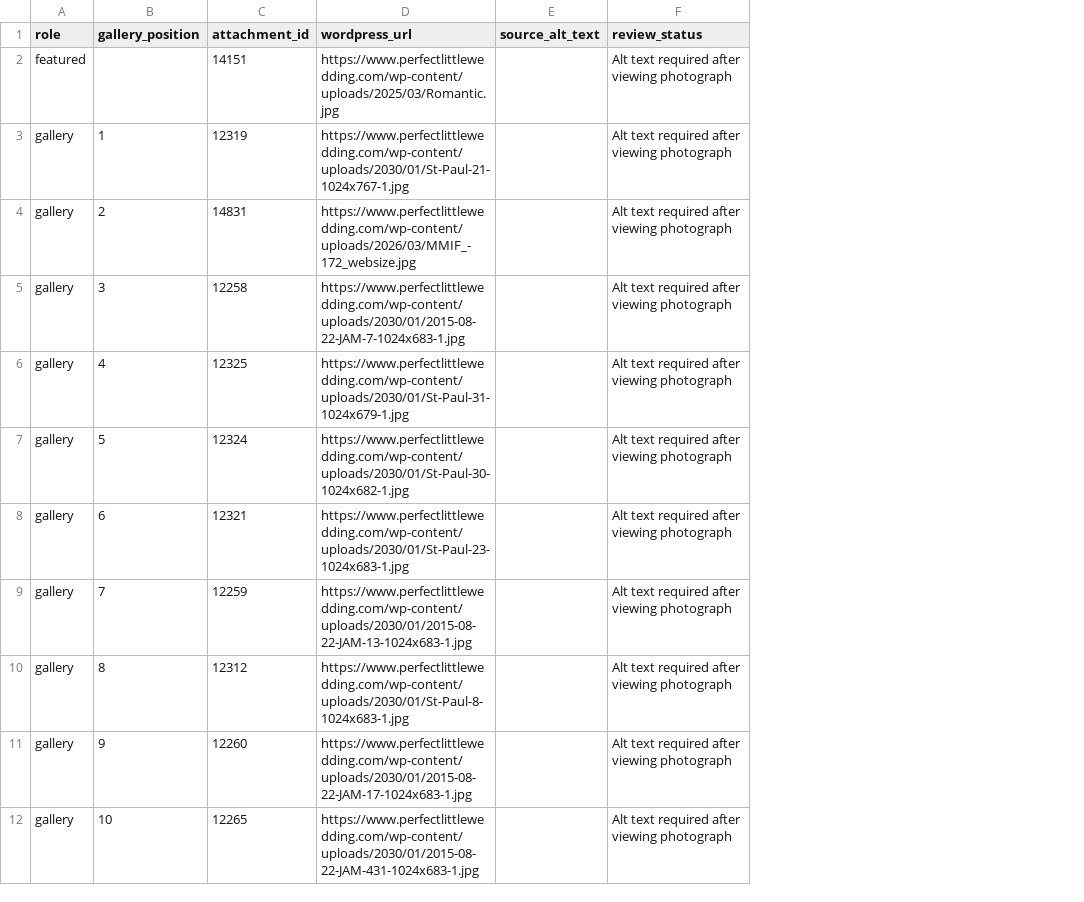
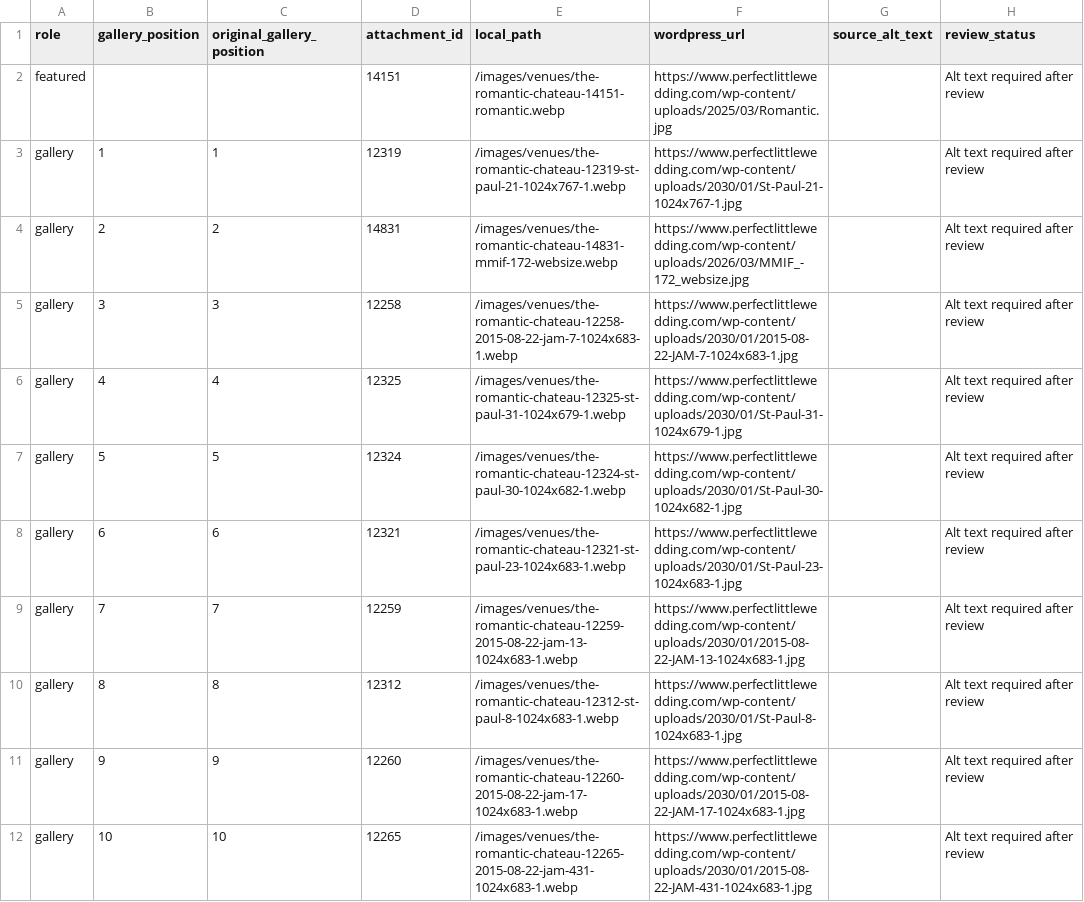
Before and after one commit to PLWFrance/plw-website, a CSV file: migration-staging/the-romantic-chateau/alt-text-review.csv, drawn as a sheet; only a part is shown; addresses are those after the commit; the diff covers the shown part only; the diff names each change by its address in the sheet, - before the commit and + after, or states it on an @@ line.

Commit message:
Prepare supplied Romantic Château photographs as WebP

```diff
--- a/migration-staging/the-romantic-chateau/alt-text-review.csv
+++ b/migration-staging/the-romantic-chateau/alt-text-review.csv
+column C (original_gallery_position), rows 3-12: 1 | 2 | 3 | 4 | 5 | 6 | 7 | 8 | 9 | 10
+column E (local_path), rows 2-12: /images/venues/the-romantic-chateau-14151-romantic.webp | /images/venues/the-romantic-chateau-12319-st-paul-21-1024x767-1.webp | /images/venues/the-romantic-chateau-14831-mmif-172-websize.webp | /images/venues/the-romantic-chateau-12258-2015-08-22-jam-7-1024x683-1.webp | /images/venues/the-romantic-chateau-12325-st-paul-31-1024x679-1.webp | /images/venues/the-romantic-chateau-12324-st-paul-30-1024x682-1.webp | /images/venues/the-romantic-chateau-12321-st-paul-23-1024x683-1.webp | /images/venues/the-romantic-chateau-12259-2015-08-22-jam-13-1024x683-1.webp | /images/venues/the-romantic-chateau-12312-st-paul-8-1024x683-1.webp | /images/venues/the-romantic-chateau-12260-2015-08-22-jam-17-1024x683-1.webp | /images/venues/the-romantic-chateau-12265-2015-08-22-jam-431-1024x683-1.webp
-H2:H12 (review_status): Alt text required after viewing photograph
+H2:H12 (review_status): Alt text required after review
```
Also changed, not shown: 1 removed row and 23 edited cells elsewhere in this file, 24 other files.
